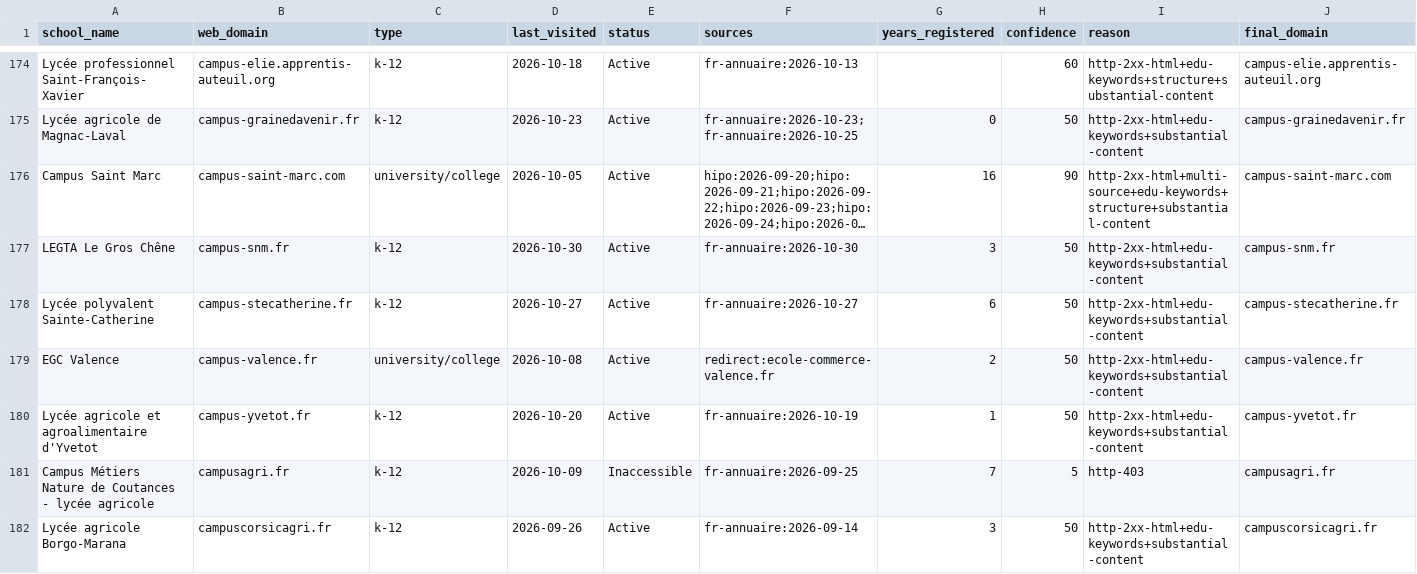
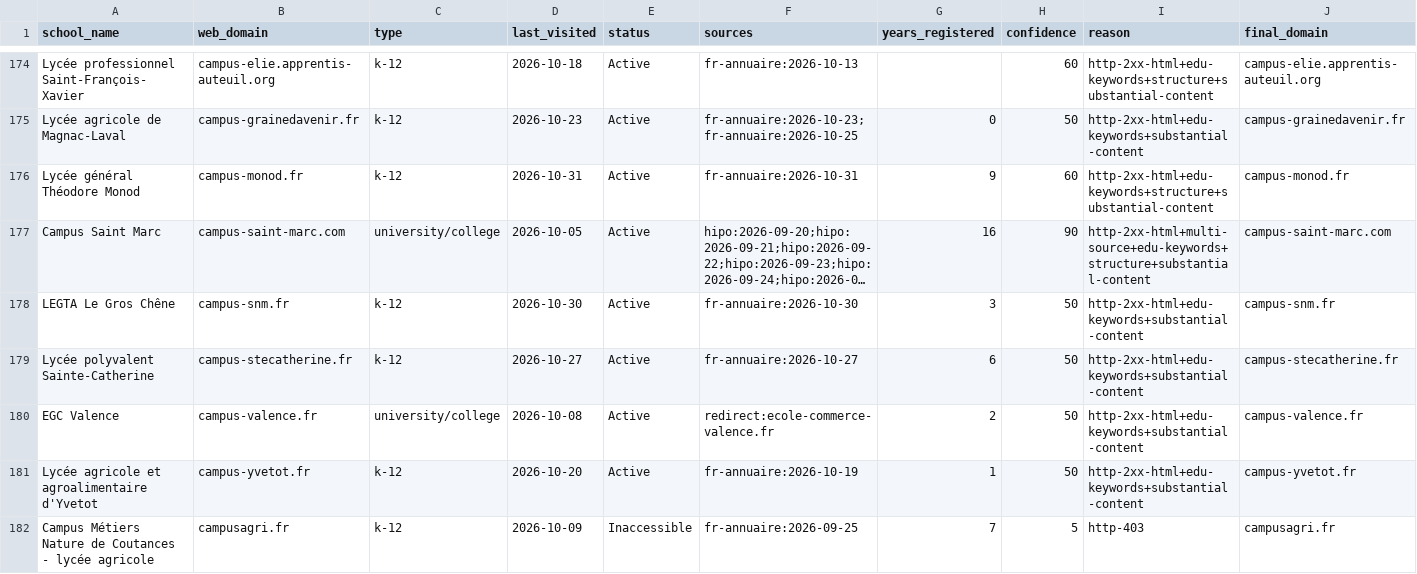
Before and after one commit to yifeiwu/edu-list, a CSV file: data/countries/FR.csv, drawn as a sheet; only a part is shown, gaps mark what is left out; the shorter side is filled out with more unchanged rows; long unchanged cells end in …; rows hold the shown columns only; the diff covers the shown part only; the diff names each change by its address in the sheet, - before the commit and + after, or states it on an @@ line.

```diff
--- a/data/countries/FR.csv
+++ b/data/countries/FR.csv
+row 176: Lycée général Théodore Monod | campus-monod.fr | k-12 | 2026-10-31 | Active | fr-annuaire:2026-10-31 | 9 | 60 | http-2xx-html+edu-keywords+structure+substantial-content | campus-monod.fr
```
Also changed, not shown: 13 added rows elsewhere in this file, data/countries/CN.csv, data/countries/KR.csv, 13 other files.
